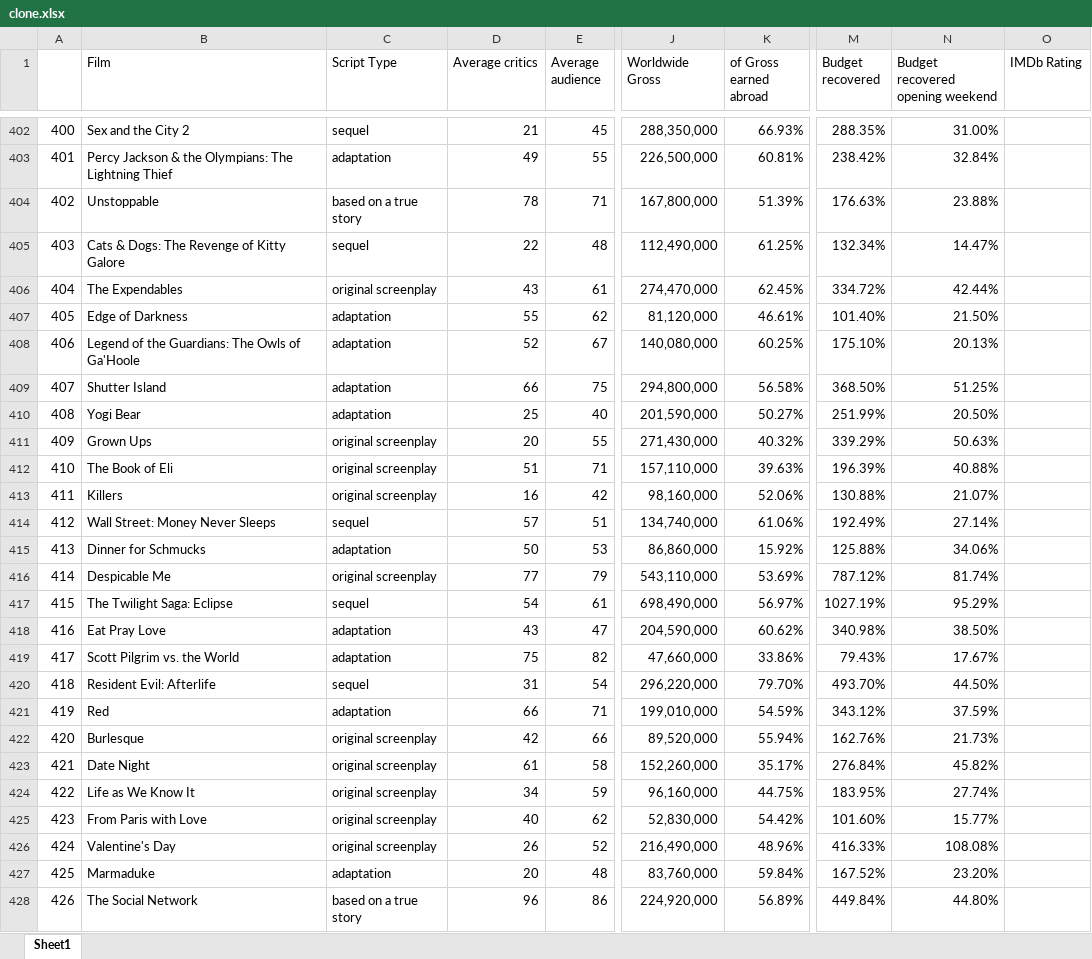
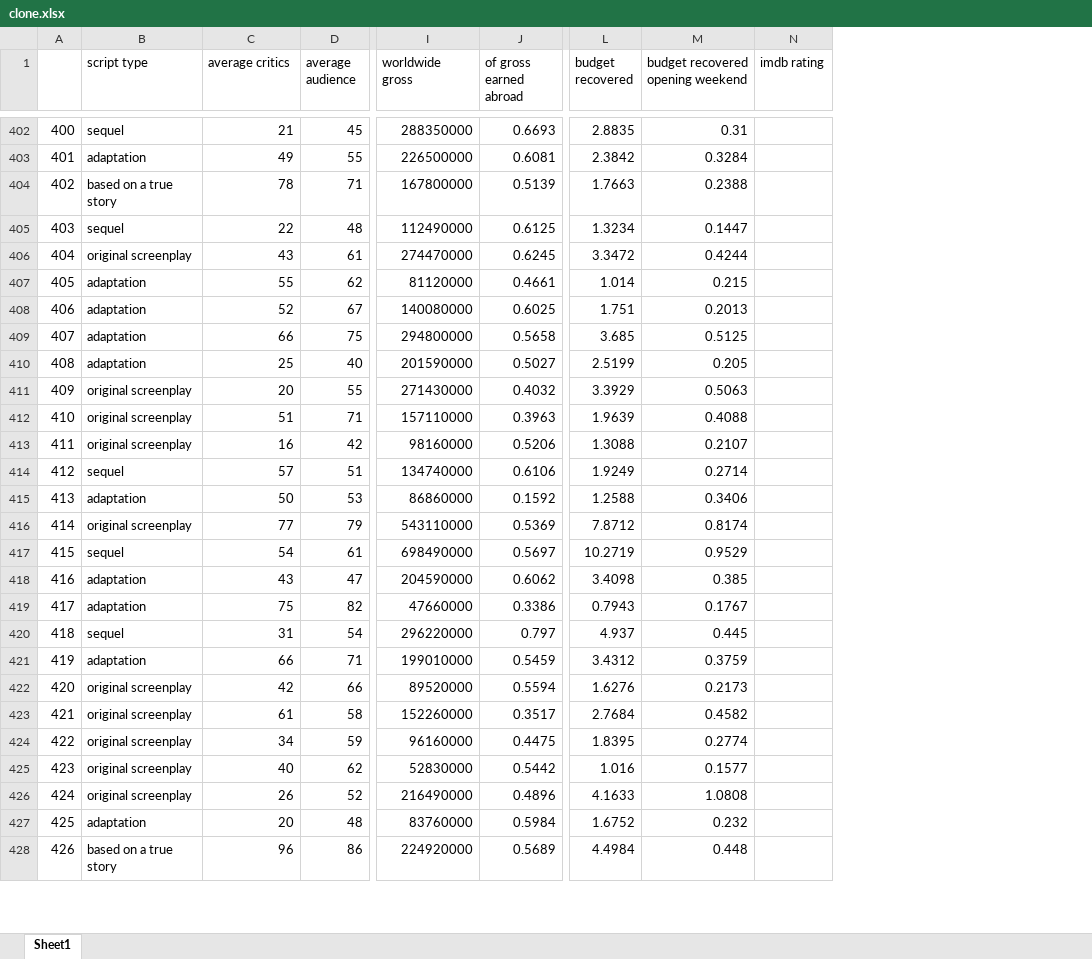
Before and after one commit to Kokkales/Oscars---Data-Mining, an Excel workbook: clone.xlsx, sheet Sheet1, drawn as a sheet; only a part is shown, gaps mark what is left out; values as stored, in another font and other column widths than the file's, no cell formats; removed rows and columns are numbered as before the commit, all else as after; the diff covers the shown part only; the diff names each change by its address in the sheet, - before the commit and + after, or states it on an @@ line.

```diff
--- a/clone.xlsx (sheet Sheet1)
+++ b/clone.xlsx (sheet Sheet1)
-column B (Film), rows 402-428: Sex and the City 2 | Percy Jackson & the Olympians: The Lightning Thief | Unstoppable | Cats & Dogs: The Revenge of Kitty Galore | The Expendables | Edge of Darkness | Legend of the Guardians: The Owls of Ga'Hoole | Shutter Island | Yogi Bear | Grown Ups | The Book of Eli | Killers | Wall Street: Money Never Sleeps | Dinner for Schmucks | Despicable Me | The Twilight Saga: Eclipse | Eat Pray Love | Scott Pilgrim vs. the World | Resident Evil: Afterlife | Red | Burlesque | Date Night | Life as We Know It | From Paris with Love | Valentine's Day | Marmaduke | The Social Network
-column K (of Gross earned abroad), rows 402-428: 66.93% | 60.81% | 51.39% | 61.25% | 62.45% | 46.61% | 60.25% | 56.58% | 50.27% | 40.32% | 39.63% | 52.06% | 61.06% | 15.92% | 53.69% | 56.97% | 60.62% | 33.86% | 79.70% | 54.59% | 55.94% | 35.17% | 44.75% | 54.42% | 48.96% | 59.84% | 56.89%
+column J (of gross earned abroad), rows 402-428: 0.6693 | 0.6081 | 0.5139 | 0.6125 | 0.6245 | 0.4661 | 0.6025 | 0.5658 | 0.5027 | 0.4032 | 0.3963 | 0.5206 | 0.6106 | 0.1592 | 0.5369 | 0.5697 | 0.6062 | 0.3386 | 0.797 | 0.5459 | 0.5594 | 0.3517 | 0.4475 | 0.5442 | 0.4896 | 0.5984 | 0.5689
-column M (Budget recovered), rows 402-428: 288.35% | 238.42% | 176.63% | 132.34% | 334.72% | 101.40% | 175.10% | 368.50% | 251.99% | 339.29% | 196.39% | 130.88% | 192.49% | 125.88% | 787.12% | 1027.19% | 340.98% | 79.43% | 493.70% | 343.12% | 162.76% | 276.84% | 183.95% | 101.60% | 416.33% | 167.52% | 449.84%
-column N (Budget recovered opening weekend), rows 402-428: 31.00% | 32.84% | 23.88% | 14.47% | 42.44% | 21.50% | 20.13% | 51.25% | 20.50% | 50.63% | 40.88% | 21.07% | 27.14% | 34.06% | 81.74% | 95.29% | 38.50% | 17.67% | 44.50% | 37.59% | 21.73% | 45.82% | 27.74% | 15.77% | 108.08% | 23.20% | 44.80%
-column O (IMDb Rating), empty
+column L (budget recovered), rows 402-428: 2.8835 | 2.3842 | 1.7663 | 1.3234 | 3.3472 | 1.014 | 1.751 | 3.685 | 2.5199 | 3.3929 | 1.9639 | 1.3088 | 1.9249 | 1.2588 | 7.8712 | 10.2719 | 3.4098 | 0.7943 | 4.937 | 3.4312 | 1.6276 | 2.7684 | 1.8395 | 1.016 | 4.1633 | 1.6752 | 4.4984
+column M (budget recovered opening weekend), rows 402-428: 0.31 | 0.3284 | 0.2388 | 0.1447 | 0.4244 | 0.215 | 0.2013 | 0.5125 | 0.205 | 0.5063 | 0.4088 | 0.2107 | 0.2714 | 0.3406 | 0.8174 | 0.9529 | 0.385 | 0.1767 | 0.445 | 0.3759 | 0.2173 | 0.4582 | 0.2774 | 0.1577 | 1.0808 | 0.232 | 0.448
+column N (imdb rating), empty
-B1: Script Type
+B1: script type
-C1: Average critics
+C1: average critics
-D1: Average audience
+D1: average audience
-I1: Worldwide Gross
+I1: worldwide gross
-I402 (worldwide gross): 288,350,000
+I402 (worldwide gross): 288350000
-I403 (worldwide gross): 226,500,000
+I403 (worldwide gross): 226500000
-I404 (worldwide gross): 167,800,000
+I404 (worldwide gross): 167800000
-I405 (worldwide gross): 112,490,000
+I405 (worldwide gross): 112490000
-I406 (worldwide gross): 274,470,000
+I406 (worldwide gross): 274470000
-I407 (worldwide gross): 81,120,000
+I407 (worldwide gross): 81120000
-I408 (worldwide gross): 140,080,000
+I408 (worldwide gross): 140080000
-I409 (worldwide gross): 294,800,000
+I409 (worldwide gross): 294800000
-I410 (worldwide gross): 201,590,000
+I410 (worldwide gross): 201590000
-I411 (worldwide gross): 271,430,000
+I411 (worldwide gross): 271430000
-I412 (worldwide gross): 157,110,000
+I412 (worldwide gross): 157110000
-I413 (worldwide gross): 98,160,000
+I413 (worldwide gross): 98160000
-I414 (worldwide gross): 134,740,000
+I414 (worldwide gross): 134740000
-I415 (worldwide gross): 86,860,000
+I415 (worldwide gross): 86860000
-I416 (worldwide gross): 543,110,000
+I416 (worldwide gross): 543110000
-I417 (worldwide gross): 698,490,000
+I417 (worldwide gross): 698490000
-I418 (worldwide gross): 204,590,000
+I418 (worldwide gross): 204590000
-I419 (worldwide gross): 47,660,000
+I419 (worldwide gross): 47660000
-I420 (worldwide gross): 296,220,000
+I420 (worldwide gross): 296220000
-I421 (worldwide gross): 199,010,000
+I421 (worldwide gross): 199010000
-I422 (worldwide gross): 89,520,000
+I422 (worldwide gross): 89520000
-I423 (worldwide gross): 152,260,000
+I423 (worldwide gross): 152260000
-I424 (worldwide gross): 96,160,000
+I424 (worldwide gross): 96160000
-I425 (worldwide gross): 52,830,000
+I425 (worldwide gross): 52830000
-I426 (worldwide gross): 216,490,000
+I426 (worldwide gross): 216490000
-I427 (worldwide gross): 83,760,000
+I427 (worldwide gross): 83760000
-I428 (worldwide gross): 224,920,000
+I428 (worldwide gross): 224920000
```
Also changed, not shown: 312 edited cells elsewhere in this sheet, cell formats, 6 other files.
